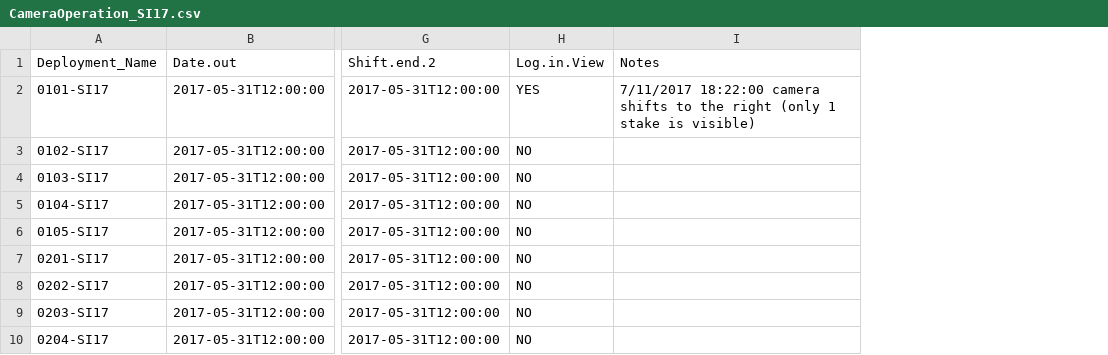
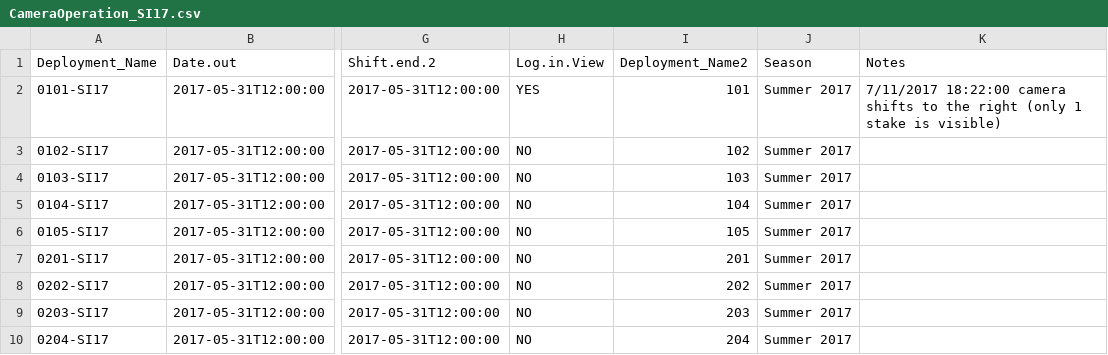
Before and after one commit to mordecai9/GridProject, a CSV file: data/CameraOperation_SI17.csv, drawn as a sheet; only a part is shown, gaps mark what is left out; the diff names each change by its address in the sheet, - before the commit and + after, or states it on an @@ line.

```diff
--- a/data/CameraOperation_SI17.csv
+++ b/data/CameraOperation_SI17.csv
+column I (Deployment_Name2), rows 2-10: 101 | 102 | 103 | 104 | 105 | 201 | 202 | 203 | 204
+column J (Season), rows 2-10: all Summer 2017
```
Also changed, not shown: data/CameraOperation_F17.csv, data/CameraOperation_Sp18.csv, 1 other file.
